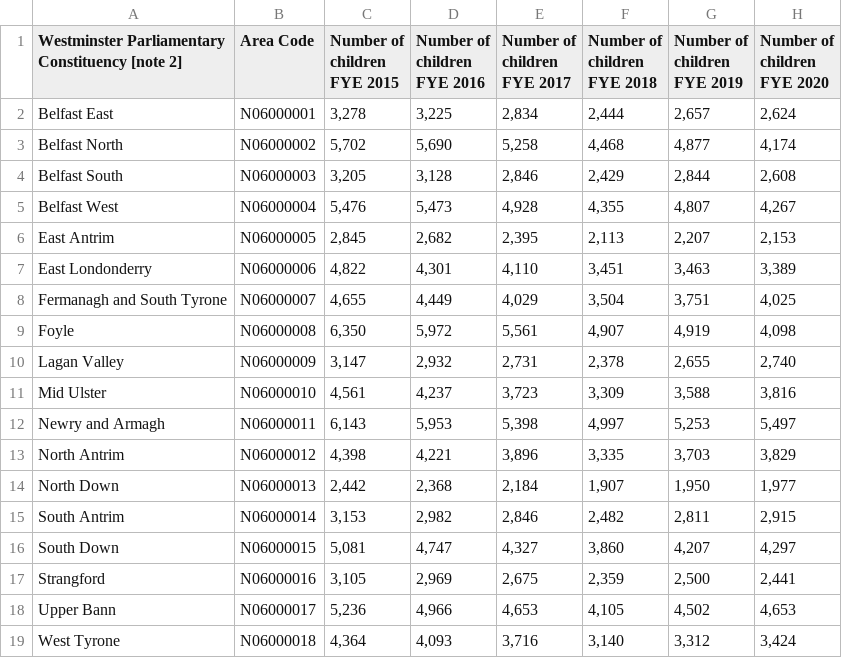
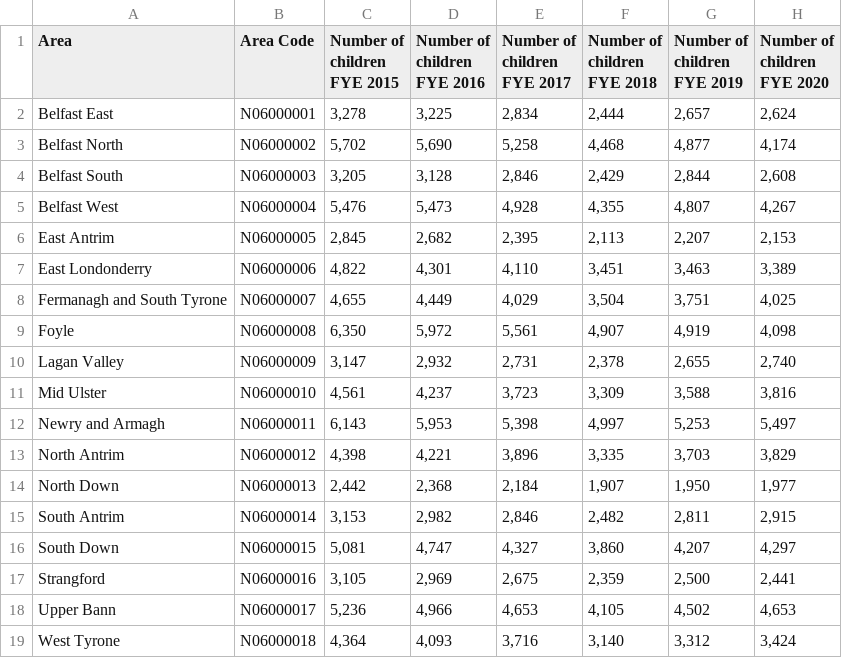
Before and after one commit to RRB2023/RRB2023.github.io, a CSV file: Northern Ireland income stats.csv, drawn as a sheet; only a part is shown; the diff names each change by its address in the sheet, - before the commit and + after, or states it on an @@ line.

Commit message:
Update Northern Ireland income stats.csv

```diff
--- a/Northern Ireland income stats.csv
+++ b/Northern Ireland income stats.csv
-A1: Westminster Parliamentary Constituency [note 2]
+A1: Area
```
